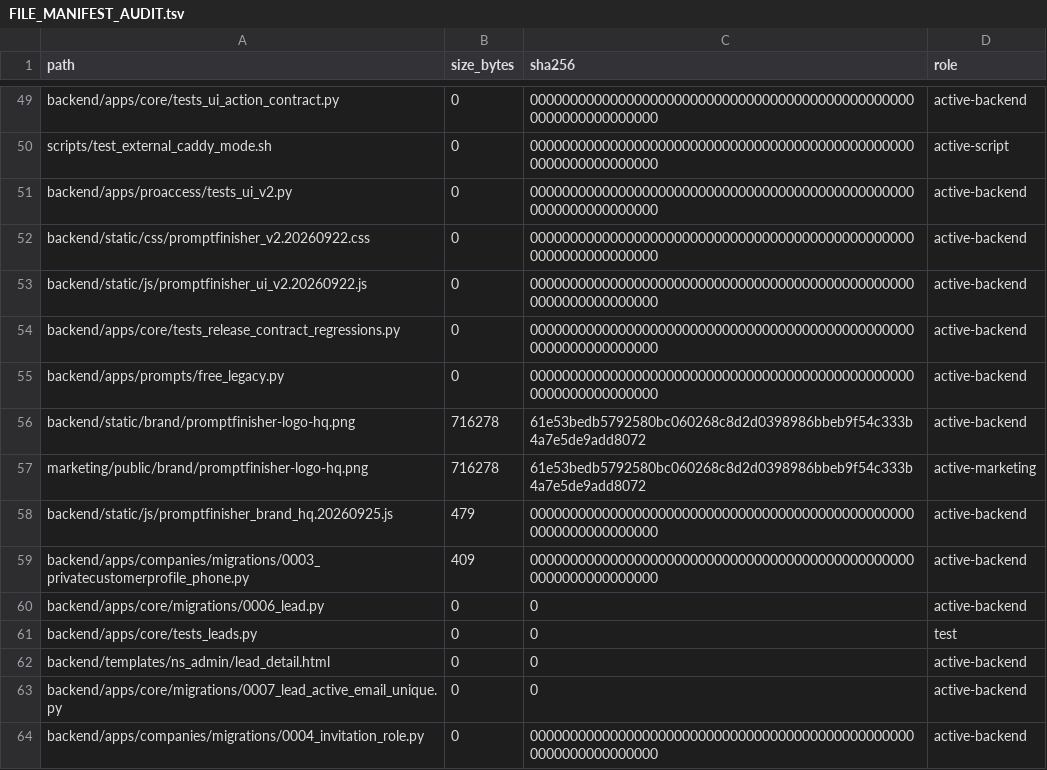
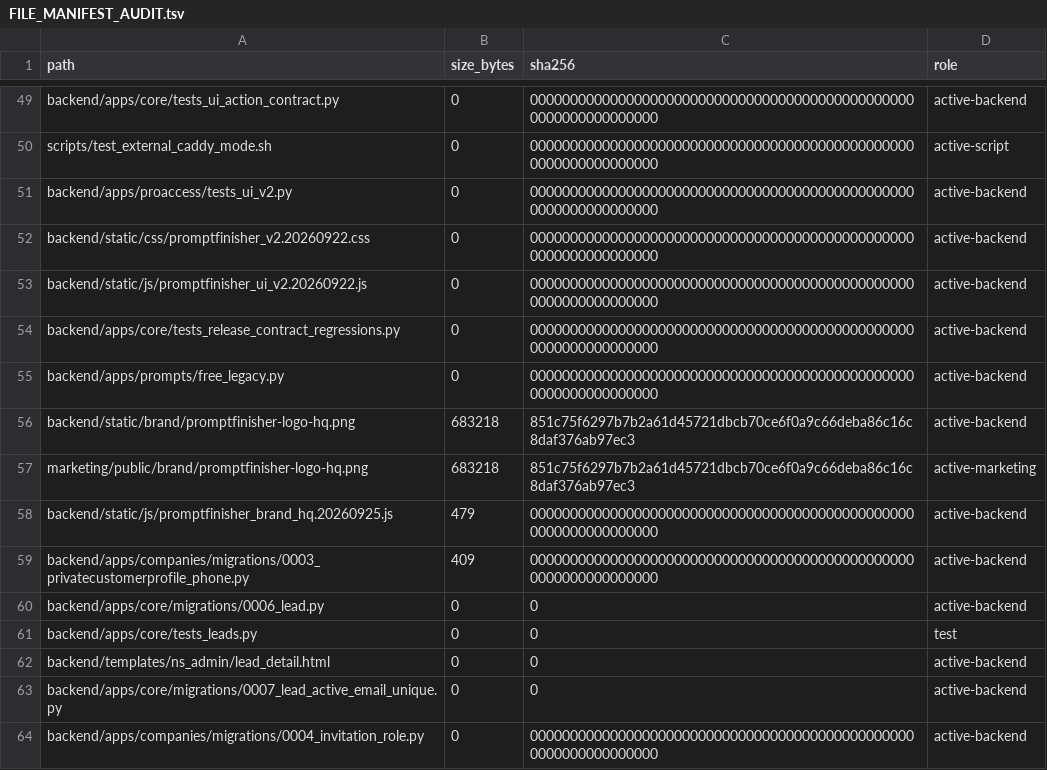
Before and after one commit to deckewandboden/prompmaster, a TSV file: FILE_MANIFEST_AUDIT.tsv, drawn as a sheet; only a part is shown, gaps mark what is left out.

Commit message:
chore(manifest): update audited approved logo binary hashes

```diff
--- a/FILE_MANIFEST_AUDIT.tsv
+++ b/FILE_MANIFEST_AUDIT.tsv
@@ -55,4 +55,4 @@ backend/apps/core/tests_release_contract_regressions.py	0	0000000000000000000000
 backend/apps/prompts/free_legacy.py	0	0000000000000000000000000000000000000000000000000000000000000000	active-backend
-backend/static/brand/promptfinisher-logo-hq.png	716278	61e53bedb5792580bc060268c8d2d0398986bbeb9f54c333b4a7e5de9add8072	active-backend
-marketing/public/brand/promptfinisher-logo-hq.png	716278	61e53bedb5792580bc060268c8d2d0398986bbeb9f54c333b4a7e5de9add8072	active-marketing
+backend/static/brand/promptfinisher-logo-hq.png	683218	851c75f6297b7b2a61d45721dbcb70ce6f0a9c66deba86c16c8daf376ab97ec3	active-backend
+marketing/public/brand/promptfinisher-logo-hq.png	683218	851c75f6297b7b2a61d45721dbcb70ce6f0a9c66deba86c16c8daf376ab97ec3	active-marketing
 backend/static/js/promptfinisher_brand_hq.20260925.js	479	0000000000000000000000000000000000000000000000000000000000000000	active-backend
```
